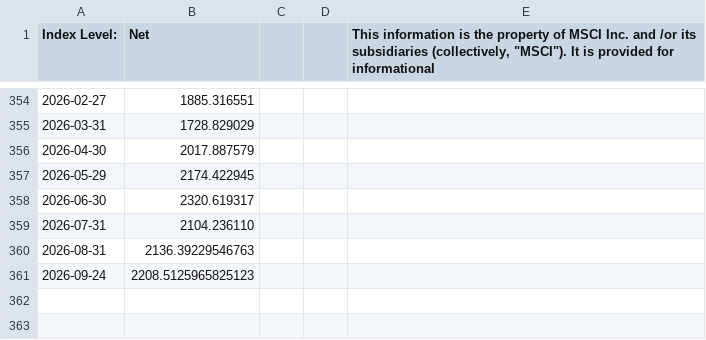
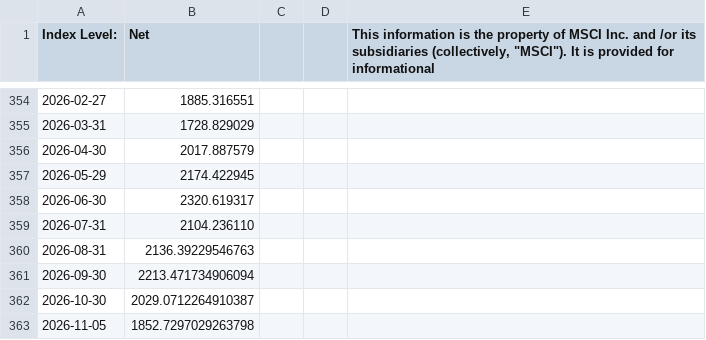
Before and after one commit to kevinpruvost/FFunds, a CSV file: src/data/world_momentum.csv, drawn as a sheet; only a part is shown, gaps mark what is left out; removed rows and columns are numbered as before the commit, all else as after; the diff names each change by its address in the sheet, - before the commit and + after, or states it on an @@ line.

```diff
--- a/src/data/world_momentum.csv
+++ b/src/data/world_momentum.csv
-row 361: 2026-09-24 | 2208.5125965825123
+row 361: 2026-09-30 | 2213.471734906094
+row 362: 2026-10-30 | 2029.0712264910387
+row 363: 2026-11-05 | 1852.7297029263798
```
Also changed, not shown: src/data/kmlm.csv, src/data/msci_world.csv, 12 other files.
